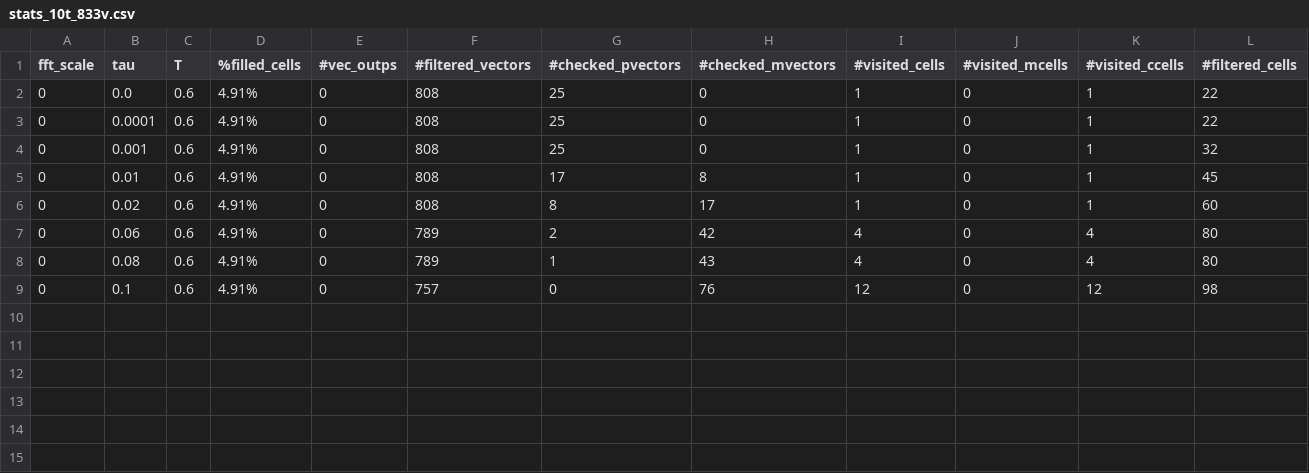
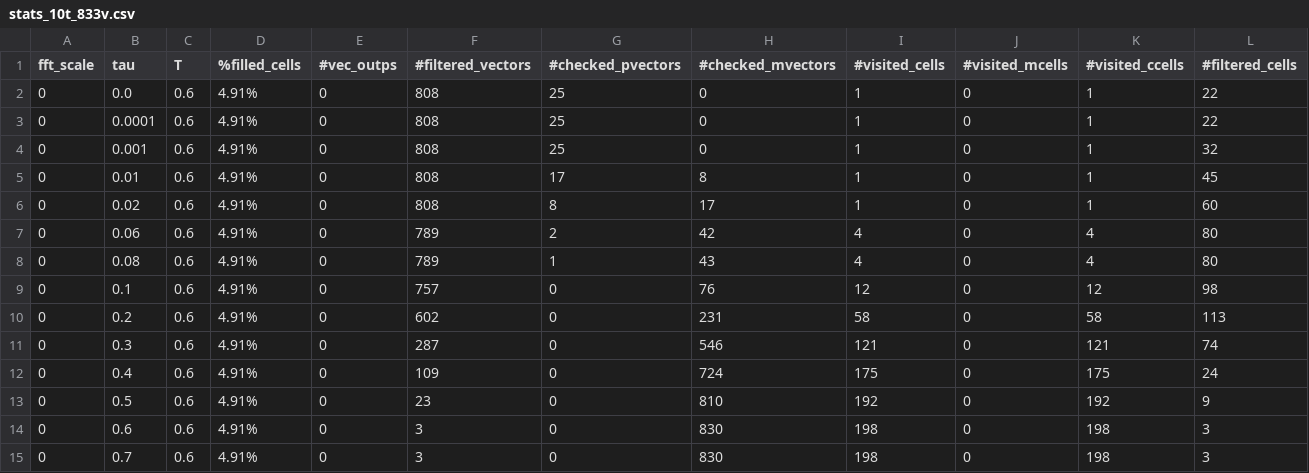
Before and after one commit to jaouharach/pexeso, a CSV file: stats/stats_10t_833v.csv, drawn as a sheet.

```diff
--- a/stats/stats_10t_833v.csv
+++ b/stats/stats_10t_833v.csv
@@ -9 +9,7 @@ fft_scale,tau,T,%filled_cells,#vec_outps,#filtered_vectors,#checked_pvectors,#ch
 0,0.1,0.6,4.91%,0,757,0,76,12,0,12,98
+0,0.2,0.6,4.91%,0,602,0,231,58,0,58,113
+0,0.3,0.6,4.91%,0,287,0,546,121,0,121,74
+0,0.4,0.6,4.91%,0,109,0,724,175,0,175,24
+0,0.5,0.6,4.91%,0,23,0,810,192,0,192,9
+0,0.6,0.6,4.91%,0,3,0,830,198,0,198,3
+0,0.7,0.6,4.91%,0,3,0,830,198,0,198,3
```
Also changed, not shown: stats/stats.csv, 17 other files.
